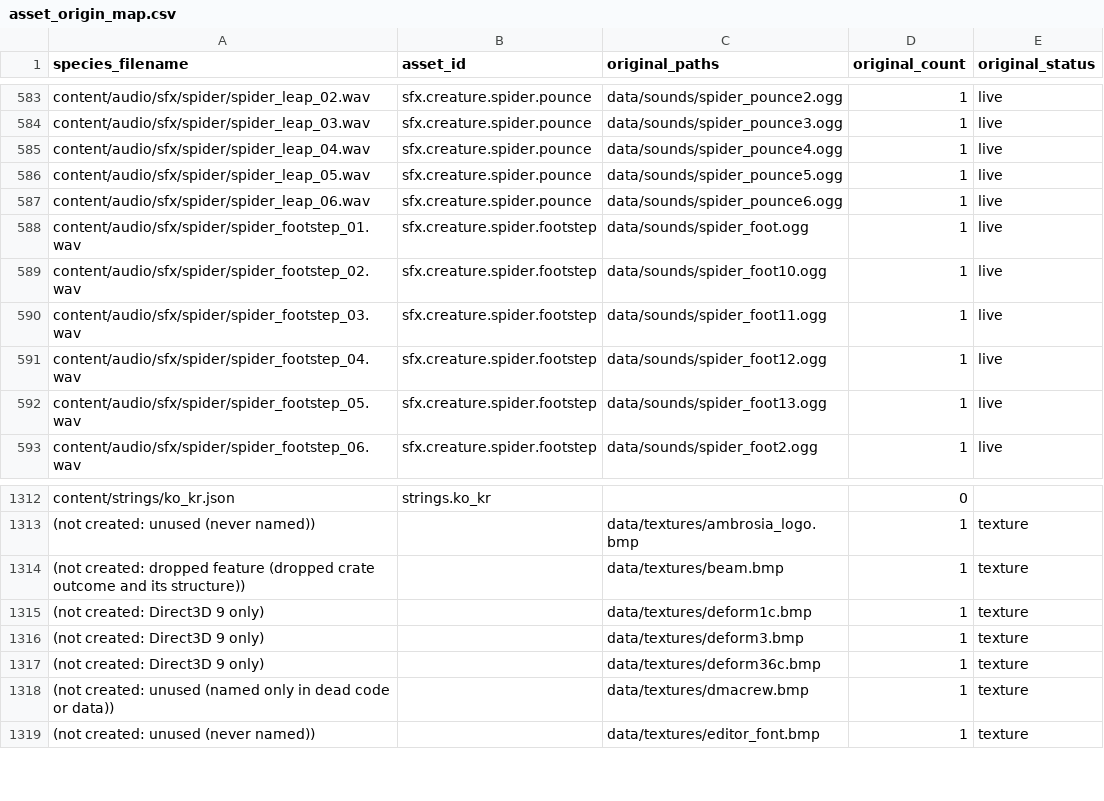
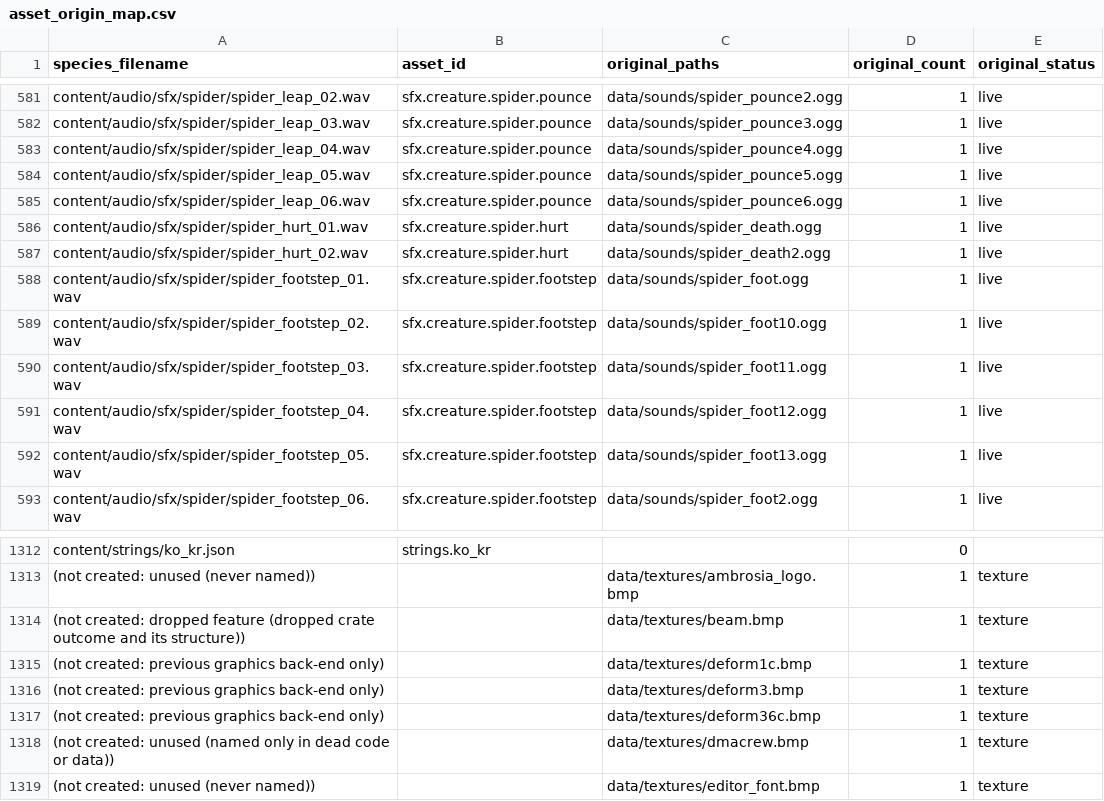
Before and after one commit to Zwaliebaba/Species.AI, a CSV file: species_work/asset_origin_map.csv, drawn as a sheet; only a part is shown, gaps mark what is left out; the diff covers the shown part only.

```diff
--- a/species_work/asset_origin_map.csv
+++ b/species_work/asset_origin_map.csv
@@ -587,2 +585,4 @@ content/audio/sfx/spider/spider_leap_05.wav,sfx.creature.spider.pounce,data/soun
 content/audio/sfx/spider/spider_leap_06.wav,sfx.creature.spider.pounce,data/sounds/spider_pounce6.ogg,1,live
+content/audio/sfx/spider/spider_hurt_01.wav,sfx.creature.spider.hurt,data/sounds/spider_death.ogg,1,live
+content/audio/sfx/spider/spider_hurt_02.wav,sfx.creature.spider.hurt,data/sounds/spider_death2.ogg,1,live
 content/audio/sfx/spider/spider_footstep_01.wav,sfx.creature.spider.footstep,data/sounds/spider_foot.ogg,1,live
@@ -1314,5 +1314,5 @@ content/strings/ko_kr.json,strings.ko_kr,,0,
 (not created: dropped feature (dropped crate outcome and its structure)),,data/textures/beam.bmp,1,texture
-(not created: Direct3D 9 only),,data/textures/deform1c.bmp,1,texture
-(not created: Direct3D 9 only),,data/textures/deform3.bmp,1,texture
-(not created: Direct3D 9 only),,data/textures/deform36c.bmp,1,texture
+(not created: previous graphics back-end only),,data/textures/deform1c.bmp,1,texture
+(not created: previous graphics back-end only),,data/textures/deform3.bmp,1,texture
+(not created: previous graphics back-end only),,data/textures/deform36c.bmp,1,texture
 (not created: unused (named only in dead code or data)),,data/textures/dmacrew.bmp,1,texture
```
Also changed, not shown: 2 removed rows, 52 moved rows and 19 edited cells elsewhere in this file, 47 other files.
